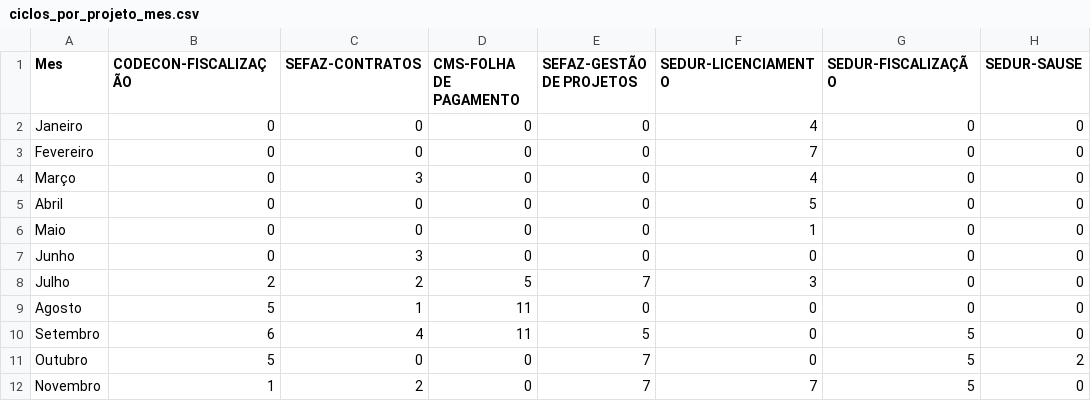
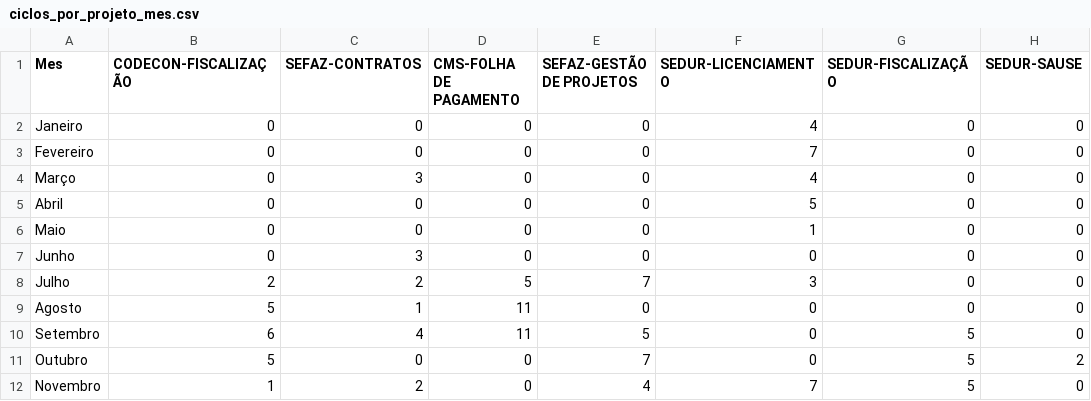
Before and after one commit to qualidadesudoeste/Retrospectiva-QA, a CSV file: client/public/ciclos_por_projeto_mes.csv, drawn as a sheet; only a part is shown; the diff names each change by its address in the sheet, - before the commit and + after, or states it on an @@ line.

```diff
--- a/client/public/ciclos_por_projeto_mes.csv
+++ b/client/public/ciclos_por_projeto_mes.csv
-E12 (SEFAZ-GESTÃO DE PROJETOS): 7
+E12 (SEFAZ-GESTÃO DE PROJETOS): 4
```
Also changed, not shown: client/public/ciclos_por_sprint.csv.
